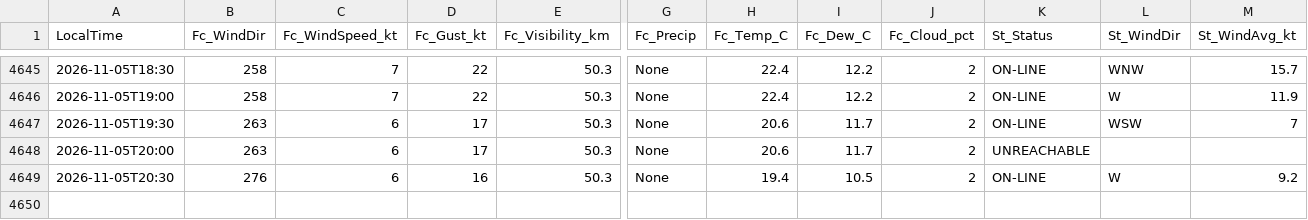
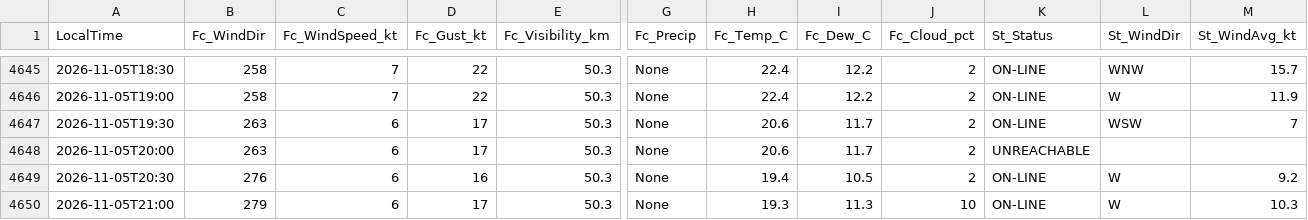
Before and after one commit to JuniorJoseph1981/FASX-Weather, a CSV file: data/forecast_log.csv, drawn as a sheet; only a part is shown, gaps mark what is left out; rows hold the shown columns only; the diff names each change by its address in the sheet, - before the commit and + after, or states it on an @@ line.

Commit message:
Log forecast 2026-11-05T21:00 (station)

```diff
--- a/data/forecast_log.csv
+++ b/data/forecast_log.csv
+row 4650: 2026-11-05T21:00 | 279 | 6 | 17 | 50.3 | None | 19.3 | 11.3 | 10 | ON-LINE | W | 10.3
```
